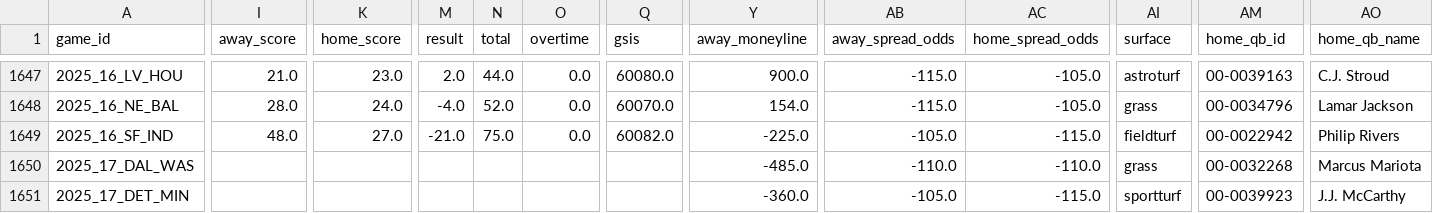
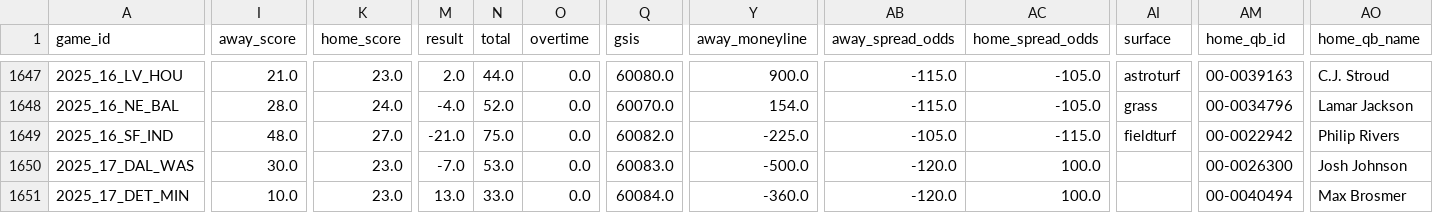
Before and after one commit to gmalbert/nfl-predictions, a CSV file: data_files/nfl_games_historical.csv, drawn as a sheet; only a part is shown, gaps mark what is left out; the diff covers the shown part only; the diff names each change by its address in the sheet, - before the commit and + after, or states it on an @@ line.

```diff
--- a/data_files/nfl_games_historical.csv
+++ b/data_files/nfl_games_historical.csv
-I1650 (away_score): (empty)
+I1650 (away_score): 30.0
-K1650:K1651 (home_score): (empty)
+K1650:K1651 (home_score): 23.0
-M1650 (result): (empty)
+M1650 (result): -7.0
-N1650 (total): (empty)
+N1650 (total): 53.0
-O1650:O1651 (overtime): (empty)
+O1650:O1651 (overtime): 0.0
-Q1650 (gsis): (empty)
+Q1650 (gsis): 60083.0
-Y1650 (away_moneyline): -485.0
+Y1650 (away_moneyline): -500.0
-AB1650 (away_spread_odds): -110.0
+AB1650 (away_spread_odds): -120.0
-AC1650 (home_spread_odds): -110.0
+AC1650 (home_spread_odds): 100.0
-AI1650 (surface): grass
+AI1650 (surface): (empty)
-AM1650 (home_qb_id): 00-0032268
+AM1650 (home_qb_id): 00-0026300
-AO1650 (home_qb_name): Marcus Mariota
+AO1650 (home_qb_name): Josh Johnson
-I1651 (away_score): (empty)
+I1651 (away_score): 10.0
-M1651 (result): (empty)
+M1651 (result): 13.0
-N1651 (total): (empty)
+N1651 (total): 33.0
-Q1651 (gsis): (empty)
+Q1651 (gsis): 60084.0
-AB1651 (away_spread_odds): -105.0
+AB1651 (away_spread_odds): -120.0
-AC1651 (home_spread_odds): -115.0
+AC1651 (home_spread_odds): 100.0
-AI1651 (surface): sportturf
+AI1651 (surface): (empty)
-AM1651 (home_qb_id): 00-0039923
+AM1651 (home_qb_id): 00-0040494
-AO1651 (home_qb_name): J.J. McCarthy
+AO1651 (home_qb_name): Max Brosmer
```
Also changed, not shown: 126 edited cells elsewhere in this file, data_files/model_feature_importances.csv, 2 other files.
